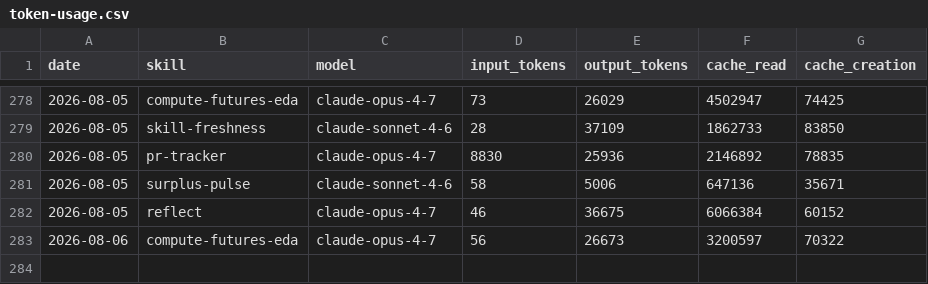
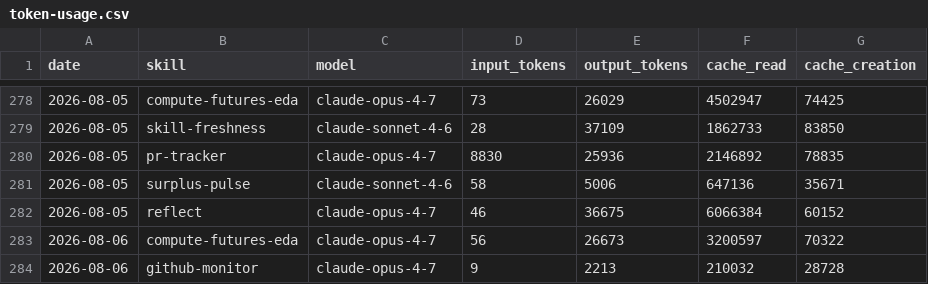
Before and after one commit to swarm-ai-research/aeon, a CSV file: memory/token-usage.csv, drawn as a sheet; only a part is shown, gaps mark what is left out; the diff names each change by its address in the sheet, - before the commit and + after, or states it on an @@ line.

Commit message:
chore(github-monitor): auto-commit 2026-08-06

```diff
--- a/memory/token-usage.csv
+++ b/memory/token-usage.csv
+row 284: 2026-08-06 | github-monitor | claude-opus-4-7 | 9 | 2213 | 210032 | 28728
```
Also changed, not shown: 7 other files.
